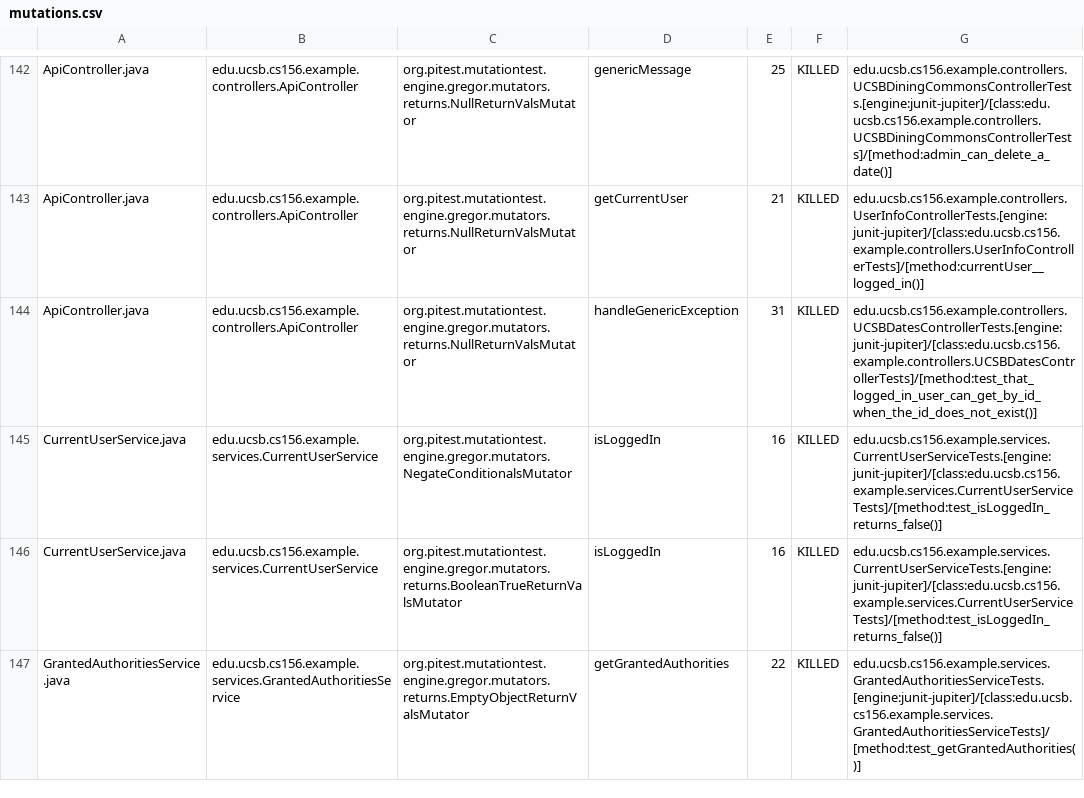
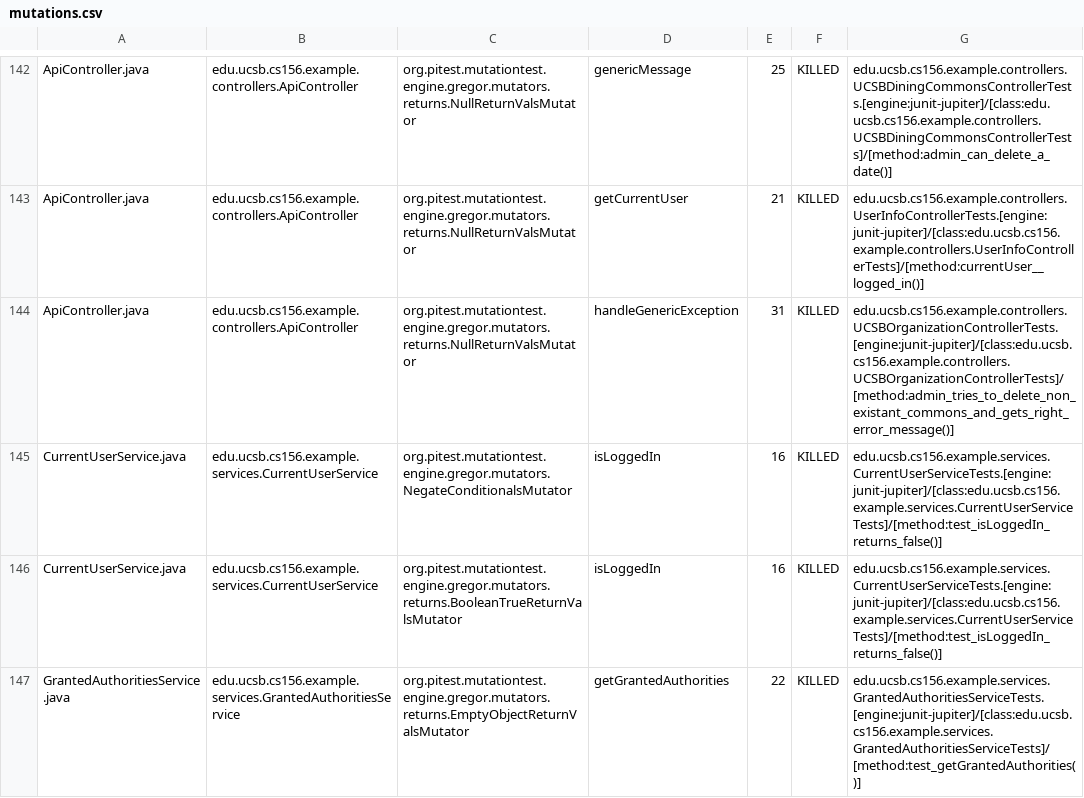
Before and after one commit to ucsb-cs156-f23/team03-f23-5pm-1, a CSV file: prs/100/pitest/mutations.csv, drawn as a sheet; only a part is shown, gaps mark what is left out.

Commit message:
Deploying to gh-pages from @ ucsb-cs156-f23/team03-f23-5pm-1@2adfacca5c9318df35dc46af926161212aa15baf 🚀

```diff
--- a/prs/100/pitest/mutations.csv
+++ b/prs/100/pitest/mutations.csv
@@ -143,3 +143,3 @@ ApiController.java,edu.ucsb.cs156.example.controllers.ApiController,org.pitest.m
 ApiController.java,edu.ucsb.cs156.example.controllers.ApiController,org.pitest.mutationtest.engine.gregor.mutators.returns.NullReturnValsMutator,getCurrentUser,21,KILLED,edu.ucsb.cs156.example.controllers.UserInfoControllerTests.[engine:junit-jupiter]/[class:edu.ucsb.cs156.example.controllers.UserInfoControllerTests]/[method:currentUser__logged_in()]
-ApiController.java,edu.ucsb.cs156.example.controllers.ApiController,org.pitest.mutationtest.engine.gregor.mutators.returns.NullReturnValsMutator,handleGenericException,31,KILLED,edu.ucsb.cs156.example.controllers.UCSBDatesControllerTests.[engine:junit-jupiter]/[class:edu.ucsb.cs156.example.controllers.UCSBDatesControllerTests]/[method:test_that_logged_in_user_can_get_by_id_when_the_id_does_not_exist()]
+ApiController.java,edu.ucsb.cs156.example.controllers.ApiController,org.pitest.mutationtest.engine.gregor.mutators.returns.NullReturnValsMutator,handleGenericException,31,KILLED,edu.ucsb.cs156.example.controllers.UCSBOrganizationControllerTests.[engine:junit-jupiter]/[class:edu.ucsb.cs156.example.controllers.UCSBOrganizationControllerTests]/[method:admin_tries_to_delete_non_existant_commons_and_gets_right_error_message()]
 CurrentUserService.java,edu.ucsb.cs156.example.services.CurrentUserService,org.pitest.mutationtest.engine.gregor.mutators.NegateConditionalsMutator,isLoggedIn,16,KILLED,edu.ucsb.cs156.example.services.CurrentUserServiceTests.[engine:junit-jupiter]/[class:edu.ucsb.cs156.example.services.CurrentUserServiceTests]/[method:test_isLoggedIn_returns_false()]
```
Also changed, not shown: 17 other files.
